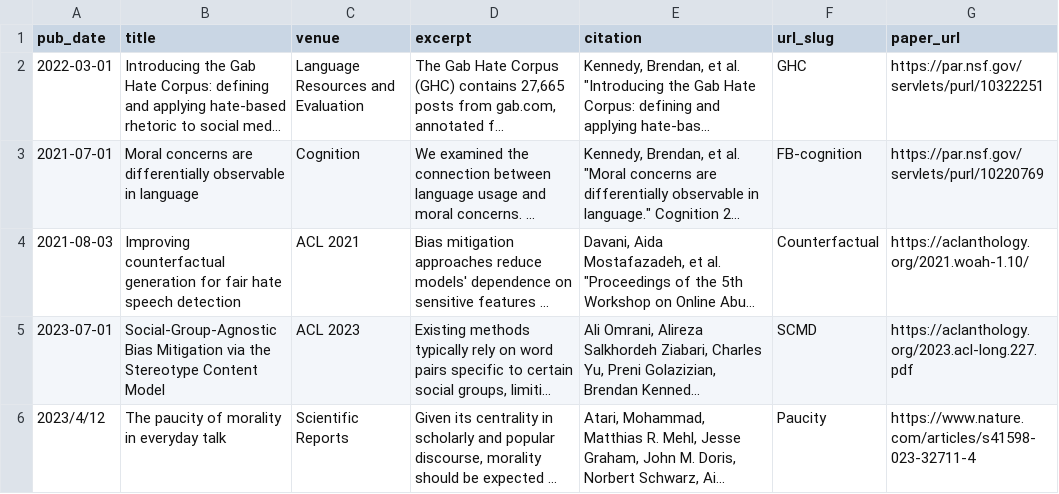
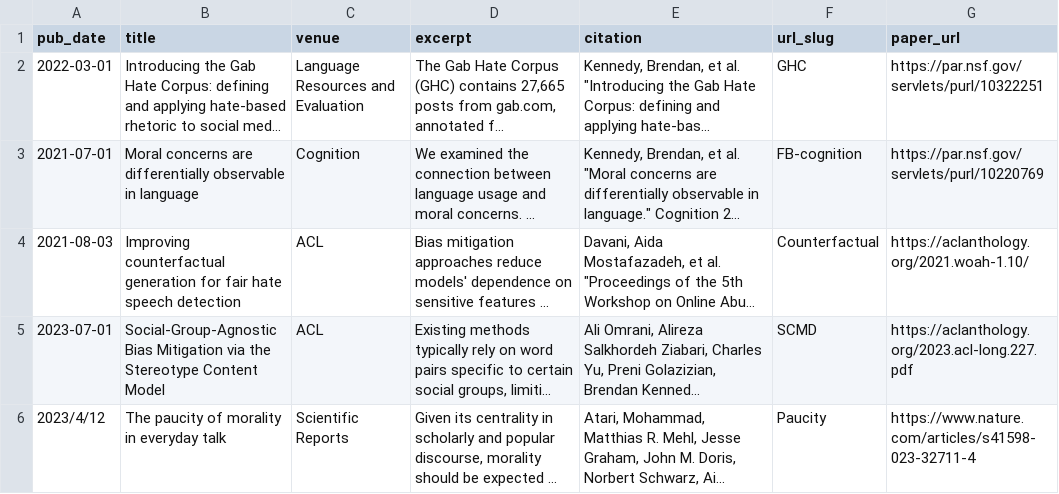
Before and after one commit to Ali-Omrani/Ali-Omrani.github.io, a TSV file: markdown_generator/publications.tsv, drawn as a sheet; only a part is shown; long unchanged cells end in …; the diff covers the shown part only; the diff names each change by its address in the sheet, - before the commit and + after, or states it on an @@ line.

Commit message:
adding publications

```diff
--- a/markdown_generator/publications.tsv
+++ b/markdown_generator/publications.tsv
-C4 (venue): ACL 2021
+C4 (venue): ACL
-C5 (venue): ACL 2023
+C5 (venue): ACL
```
Also changed, not shown: 2 added rows elsewhere in this file, 5 other files.
